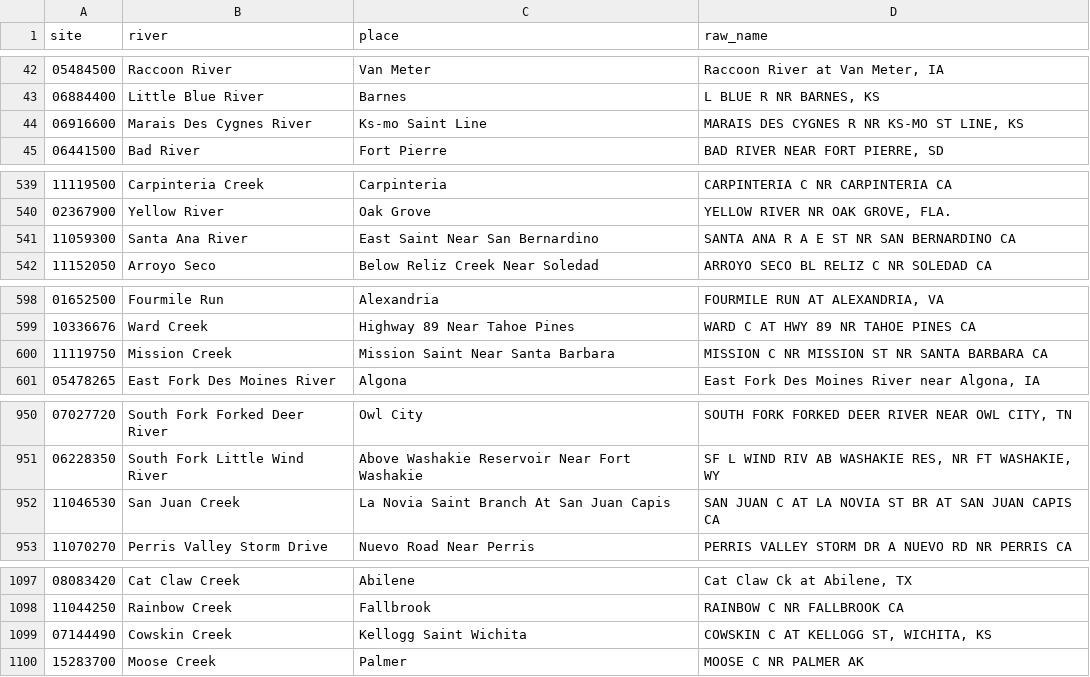
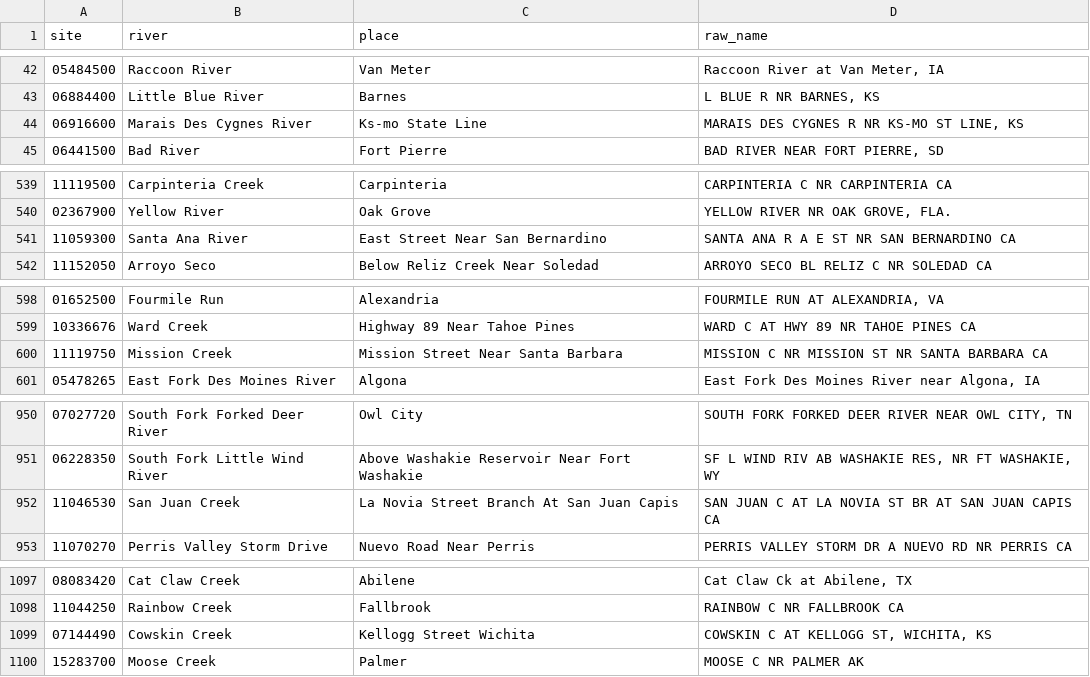
Before and after one commit to MwooVancity/riverwaterlevels, a CSV file: data/name-fixes.csv, drawn as a sheet; only a part is shown, gaps mark what is left out; the diff covers the shown part only.

```diff
--- a/data/name-fixes.csv
+++ b/data/name-fixes.csv
@@ -43,3 +43,3 @@ site,river,place,raw_name
 06884400,Little Blue River,Barnes,"L BLUE R NR BARNES, KS"
-06916600,Marais Des Cygnes River,Ks-mo Saint Line,"MARAIS DES CYGNES R NR KS-MO ST LINE, KS"
+06916600,Marais Des Cygnes River,Ks-mo State Line,"MARAIS DES CYGNES R NR KS-MO ST LINE, KS"
 06441500,Bad River,Fort Pierre,"BAD RIVER NEAR FORT PIERRE, SD"
@@ -540,3 +540,3 @@ site,river,place,raw_name
 02367900,Yellow River,Oak Grove,"YELLOW RIVER NR OAK GROVE, FLA."
-11059300,Santa Ana River,East Saint Near San Bernardino,SANTA ANA R A E ST NR SAN BERNARDINO CA
+11059300,Santa Ana River,East Street Near San Bernardino,SANTA ANA R A E ST NR SAN BERNARDINO CA
 11152050,Arroyo Seco,Below Reliz Creek Near Soledad,ARROYO SECO BL RELIZ C NR SOLEDAD CA
@@ -599,3 +599,3 @@ site,river,place,raw_name
 10336676,Ward Creek,Highway 89 Near Tahoe Pines,WARD C AT HWY 89 NR TAHOE PINES CA
-11119750,Mission Creek,Mission Saint Near Santa Barbara,MISSION C NR MISSION ST NR SANTA BARBARA CA
+11119750,Mission Creek,Mission Street Near Santa Barbara,MISSION C NR MISSION ST NR SANTA BARBARA CA
 05478265,East Fork Des Moines River,Algona,"East Fork Des Moines River near Algona, IA"
@@ -951,3 +951,3 @@ site,river,place,raw_name
 06228350,South Fork Little Wind River,Above Washakie Reservoir Near Fort Washakie,"SF L WIND RIV AB WASHAKIE RES, NR FT WASHAKIE, WY"
-11046530,San Juan Creek,La Novia Saint Branch At San Juan Capis,SAN JUAN C AT LA NOVIA ST BR AT SAN JUAN CAPIS CA
+11046530,San Juan Creek,La Novia Street Branch At San Juan Capis,SAN JUAN C AT LA NOVIA ST BR AT SAN JUAN CAPIS CA
 11070270,Perris Valley Storm Drive,Nuevo Road Near Perris,PERRIS VALLEY STORM DR A NUEVO RD NR PERRIS CA
@@ -1098,3 +1098,3 @@ site,river,place,raw_name
 11044250,Rainbow Creek,Fallbrook,RAINBOW C NR FALLBROOK CA
-07144490,Cowskin Creek,Kellogg Saint Wichita,"COWSKIN C AT KELLOGG ST, WICHITA, KS"
+07144490,Cowskin Creek,Kellogg Street Wichita,"COWSKIN C AT KELLOGG ST, WICHITA, KS"
 15283700,Moose Creek,Palmer,MOOSE C NR PALMER AK
```
Also changed, not shown: 3 edited cells elsewhere in this file, 4 other files.
